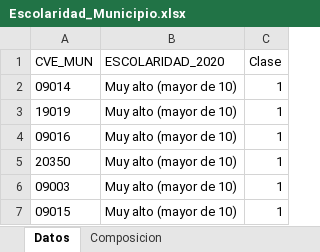
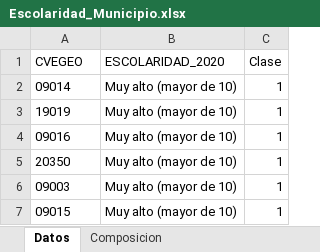
Before and after one commit to INEGI-Python/QGIS, an Excel workbook: Escolaridad_Municipio.xlsx, sheet Datos, drawn as a sheet; only a part is shown; values as stored, in another font and other column widths than the file's, no borders; the diff names each change by its address in the sheet, - before the commit and + after, or states it on an @@ line.

```diff
--- a/Escolaridad_Municipio.xlsx (sheet Datos)
+++ b/Escolaridad_Municipio.xlsx (sheet Datos)
-A1: CVE_MUN
+A1: CVEGEO
```
Also changed, not shown: 34 other files.
